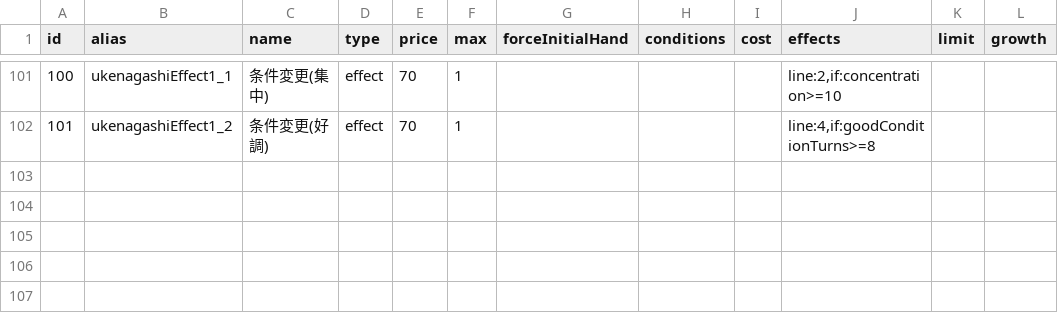
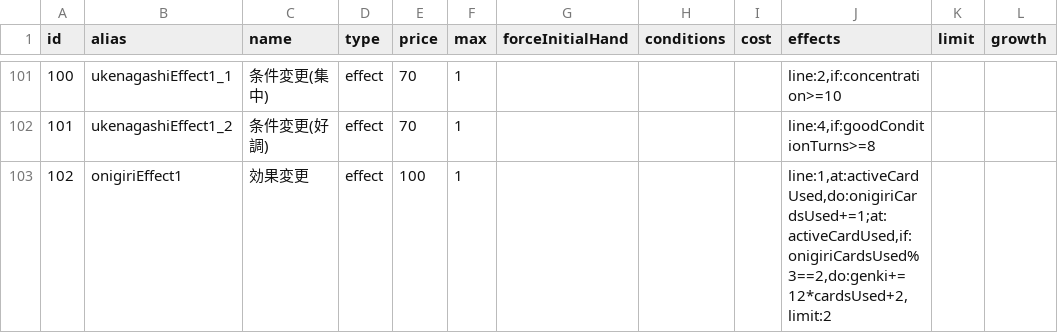
Before and after one commit to surisuririsu/gakumas-tools, a CSV file: packages/gakumas-data/csv/customizations.csv, drawn as a sheet; only a part is shown, gaps mark what is left out; the diff names each change by its address in the sheet, - before the commit and + after, or states it on an @@ line.

```diff
--- a/packages/gakumas-data/csv/customizations.csv
+++ b/packages/gakumas-data/csv/customizations.csv
+row 103: 102 | onigiriEffect1 | 効果変更 | effect | 100 | 1 |  |  |  | line:1,at:activeCardUsed,do:onigiriCardsUsed+=1;at:activeCardUsed,if:onigiriCardsUsed%3==2,do:genki+=12*cardsUsed+2,limit:2
```
Also changed, not shown: packages/gakumas-data/csv/skill_cards.csv, 5 other files.
